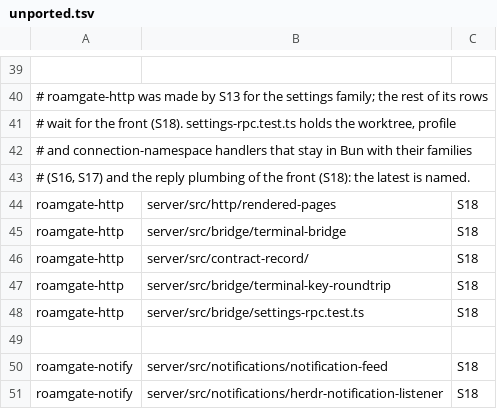
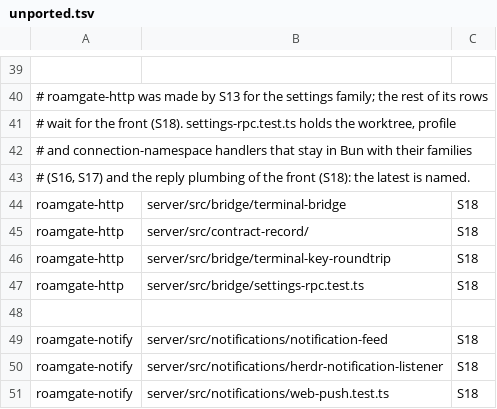
Before and after one commit to thiblahute/roamgate, a TSV file: parity/unported.tsv, drawn as a sheet; only a part is shown, gaps mark what is left out; the shorter side is filled out with more unchanged rows; the diff names each change by its address in the sheet, - before the commit and + after, or states it on an @@ line.

Commit message:
Drop the rendered pages from the unported rows

```diff
--- a/parity/unported.tsv
+++ b/parity/unported.tsv
-row 44: roamgate-http | server/src/http/rendered-pages | S18
```
